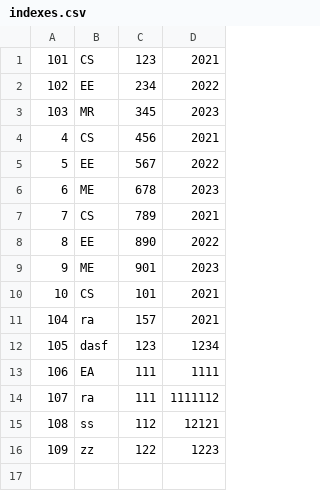
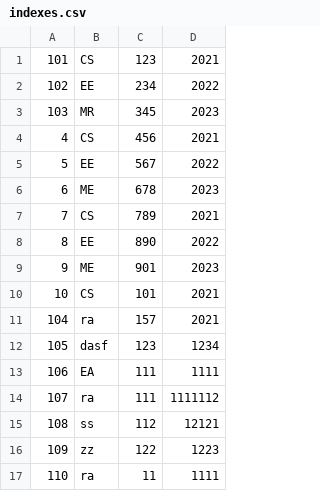
Before and after one commit to FKasavica/oisisi2024, a CSV file: SSluzba/Data/indexes.csv, drawn as a sheet; the diff names each change by its address in the sheet, - before the commit and + after, or states it on an @@ line.

```diff
--- a/SSluzba/Data/indexes.csv
+++ b/SSluzba/Data/indexes.csv
+row 17: 110 | ra | 11 | 1111
```
Also changed, not shown: SSluzba/Data/addresses.csv, SSluzba/Data/professors.csv, 8 other files.
